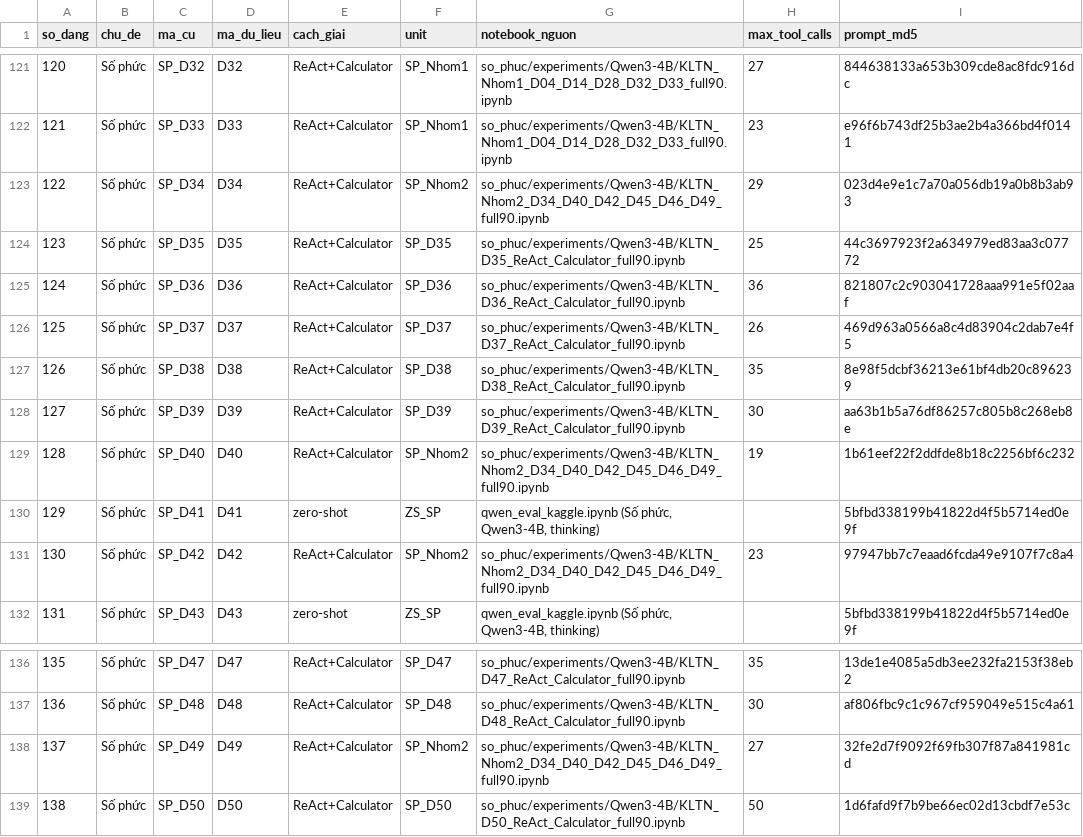
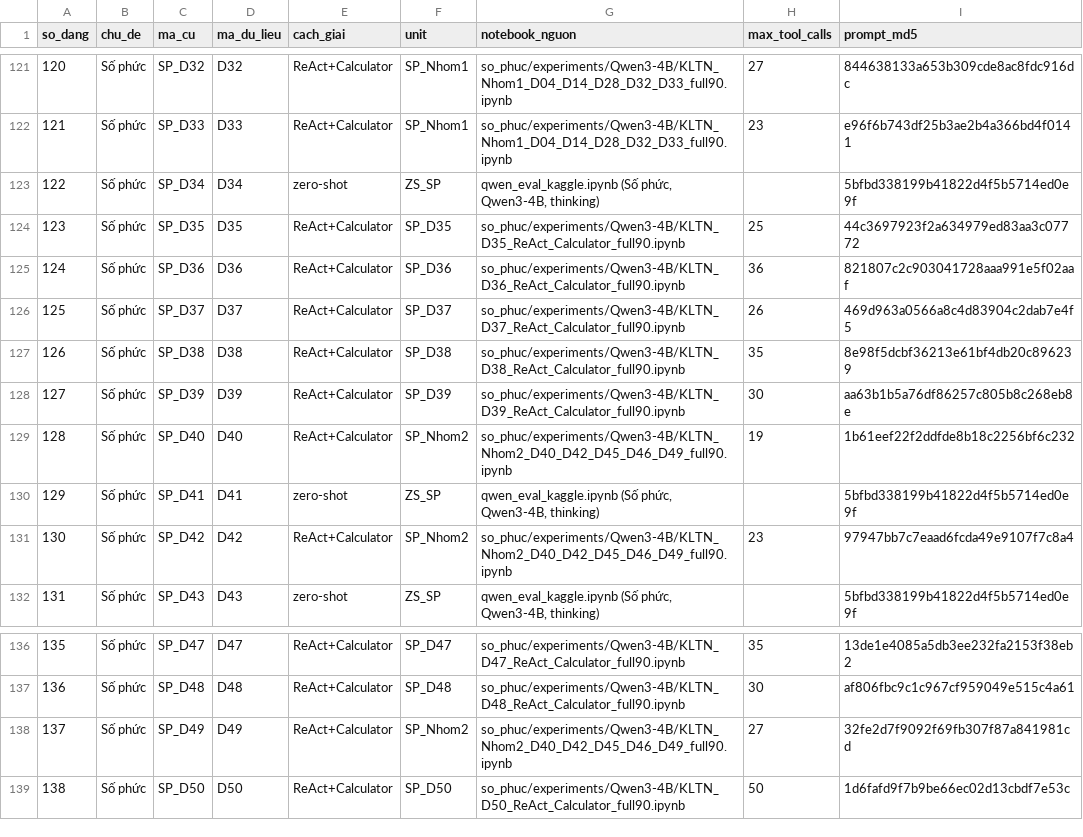
Before and after one commit to manhdungcr7/slm-highschool-math-tutoring, a CSV file: data/pipeline_bundle/bang_dang_prompt.csv, drawn as a sheet; only a part is shown, gaps mark what is left out.

```diff
--- a/data/pipeline_bundle/bang_dang_prompt.csv
+++ b/data/pipeline_bundle/bang_dang_prompt.csv
@@ -122,3 +122,3 @@
 121,Số phức,SP_D33,D33,ReAct+Calculator,SP_Nhom1,so_phuc/experiments/Qwen3-4B/KLTN_Nhom1_D04_D14_D28_D32_D33_full90.ipynb,23,e96f6b743df25b3ae2b4a366bd4f0141
-122,Số phức,SP_D34,D34,ReAct+Calculator,SP_Nhom2,so_phuc/experiments/Qwen3-4B/KLTN_Nhom2_D34_D40_D42_D45_D46_D49_full90.ipynb,29,023d4e9e1c7a70a056db19a0b8b3ab93
+122,Số phức,SP_D34,D34,zero-shot,ZS_SP,"qwen_eval_kaggle.ipynb (Số phức, Qwen3-4B, thinking)",,5bfbd338199b41822d4f5b5714ed0e9f
 123,Số phức,SP_D35,D35,ReAct+Calculator,SP_D35,so_phuc/experiments/Qwen3-4B/KLTN_D35_ReAct_Calculator_full90.ipynb,25,44c3697923f2a634979ed83aa3c07772
@@ -128,5 +128,5 @@
 127,Số phức,SP_D39,D39,ReAct+Calculator,SP_D39,so_phuc/experiments/Qwen3-4B/KLTN_D39_ReAct_Calculator_full90.ipynb,30,aa63b1b5a76df86257c805b8c268eb8e
-128,Số phức,SP_D40,D40,ReAct+Calculator,SP_Nhom2,so_phuc/experiments/Qwen3-4B/KLTN_Nhom2_D34_D40_D42_D45_D46_D49_full90.ipynb,19,1b61eef22f2ddfde8b18c2256bf6c232
+128,Số phức,SP_D40,D40,ReAct+Calculator,SP_Nhom2,so_phuc/experiments/Qwen3-4B/KLTN_Nhom2_D40_D42_D45_D46_D49_full90.ipynb,19,1b61eef22f2ddfde8b18c2256bf6c232
 129,Số phức,SP_D41,D41,zero-shot,ZS_SP,"qwen_eval_kaggle.ipynb (Số phức, Qwen3-4B, thinking)",,5bfbd338199b41822d4f5b5714ed0e9f
-130,Số phức,SP_D42,D42,ReAct+Calculator,SP_Nhom2,so_phuc/experiments/Qwen3-4B/KLTN_Nhom2_D34_D40_D42_D45_D46_D49_full90.ipynb,23,97947bb7c7eaad6fcda49e9107f7c8a4
+130,Số phức,SP_D42,D42,ReAct+Calculator,SP_Nhom2,so_phuc/experiments/Qwen3-4B/KLTN_Nhom2_D40_D42_D45_D46_D49_full90.ipynb,23,97947bb7c7eaad6fcda49e9107f7c8a4
 131,Số phức,SP_D43,D43,zero-shot,ZS_SP,"qwen_eval_kaggle.ipynb (Số phức, Qwen3-4B, thinking)",,5bfbd338199b41822d4f5b5714ed0e9f
@@ -137,3 +137,3 @@
 136,Số phức,SP_D48,D48,ReAct+Calculator,SP_D48,so_phuc/experiments/Qwen3-4B/KLTN_D48_ReAct_Calculator_full90.ipynb,30,af806fbc9c1c967cf959049e515c4a61
-137,Số phức,SP_D49,D49,ReAct+Calculator,SP_Nhom2,so_phuc/experiments/Qwen3-4B/KLTN_Nhom2_D34_D40_D42_D45_D46_D49_full90.ipynb,27,32fe2d7f9092f69fb307f87a841981cd
+137,Số phức,SP_D49,D49,ReAct+Calculator,SP_Nhom2,so_phuc/experiments/Qwen3-4B/KLTN_Nhom2_D40_D42_D45_D46_D49_full90.ipynb,27,32fe2d7f9092f69fb307f87a841981cd
 138,Số phức,SP_D50,D50,ReAct+Calculator,SP_D50,so_phuc/experiments/Qwen3-4B/KLTN_D50_ReAct_Calculator_full90.ipynb,50,1d6fafd9f7b9be66ec02d13cbdf7e53c
```
Also changed, not shown: so_phuc/appendix/problem_types_53.csv, 25 other files.
